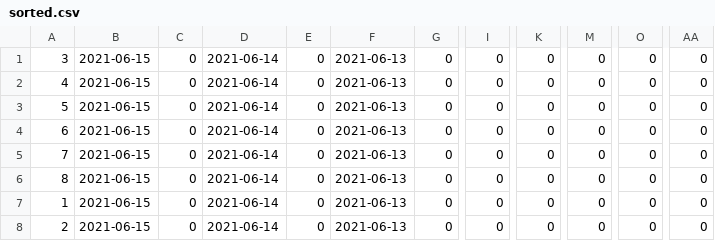
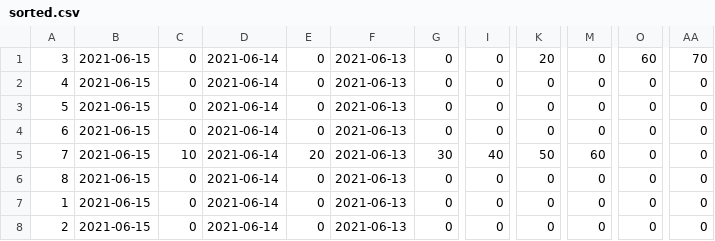
Before and after one commit to reimoramman/TarkMaja, a CSV file: 16.6/2/sorted.csv, drawn as a sheet; only a part is shown, gaps mark what is left out; the diff names each change by its address in the sheet, - before the commit and + after, or states it on an @@ line.

```diff
--- a/16.6/2/sorted.csv
+++ b/16.6/2/sorted.csv
-K1: 0
+K1: 20
-O1: 0
+O1: 60
-AA1: 0
+AA1: 70
-C5: 0
+C5: 10
-E5: 0
+E5: 20
-G5: 0
+G5: 30
-I5: 0
+I5: 40
-K5: 0
+K5: 50
-M5: 0
+M5: 60
```
Also changed, not shown: 4 other files.
